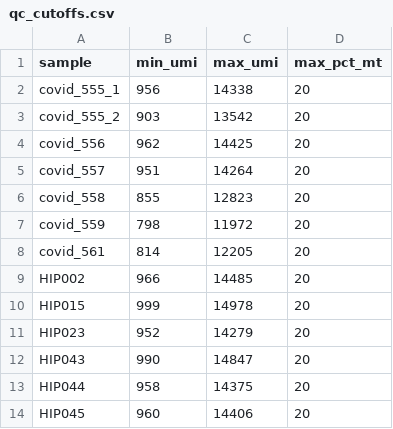
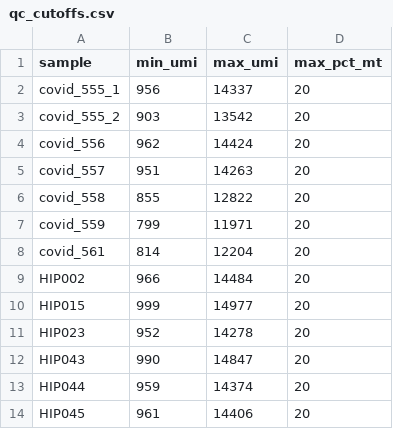
Before and after one commit to Pranavasri-RM/scrnaseq-covid-pbmc, a CSV file: assets/qc_cutoffs.csv, drawn as a sheet.

Commit message:
Add QC scripts for the pipeline and save whole-number cutoffs

```diff
--- a/assets/qc_cutoffs.csv
+++ b/assets/qc_cutoffs.csv
@@ -1,14 +1,14 @@
 sample,min_umi,max_umi,max_pct_mt
-covid_555_1,956,14338,20
+covid_555_1,956,14337,20
 covid_555_2,903,13542,20
-covid_556,962,14425,20
-covid_557,951,14264,20
-covid_558,855,12823,20
-covid_559,798,11972,20
-covid_561,814,12205,20
-HIP002,966,14485,20
-HIP015,999,14978,20
-HIP023,952,14279,20
+covid_556,962,14424,20
+covid_557,951,14263,20
+covid_558,855,12822,20
+covid_559,799,11971,20
+covid_561,814,12204,20
+HIP002,966,14484,20
+HIP015,999,14977,20
+HIP023,952,14278,20
 HIP043,990,14847,20
-HIP044,958,14375,20
-HIP045,960,14406,20
+HIP044,959,14374,20
+HIP045,961,14406,20
```
Also changed, not shown: 3 other files.
